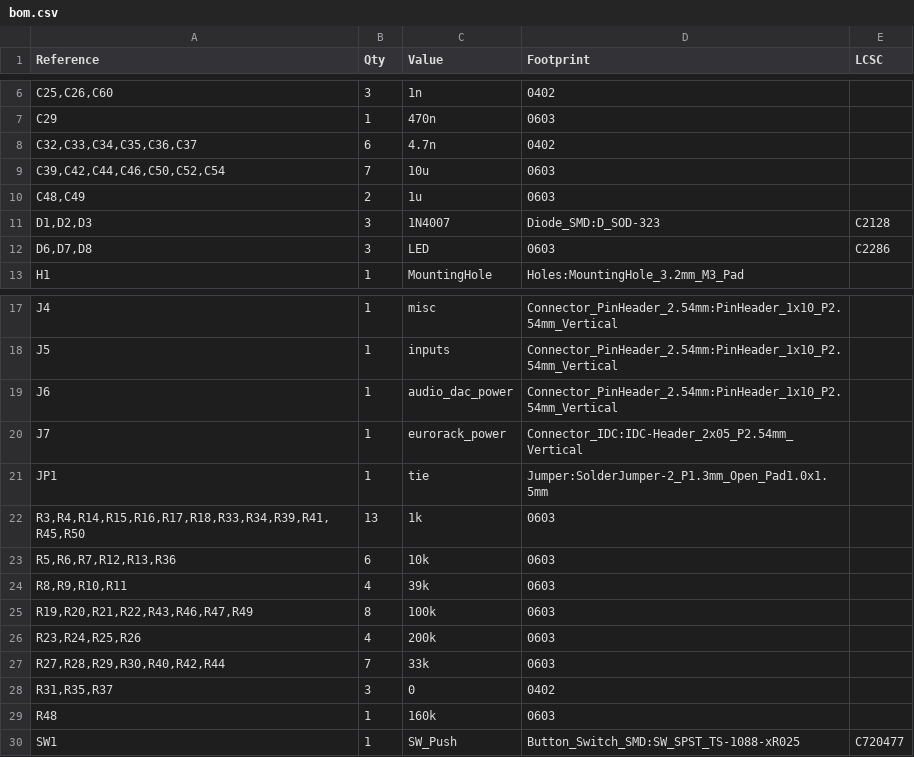
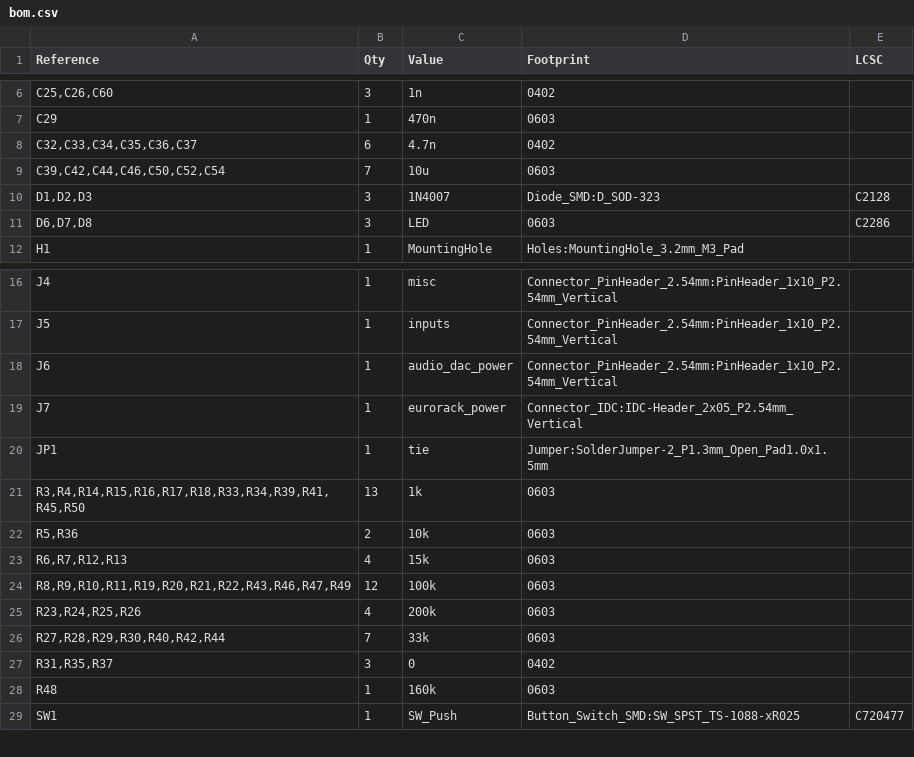
Before and after one commit to JonasNorling/eurorack, a CSV file: hw/brainboard/gerber/bom.csv, drawn as a sheet; only a part is shown, gaps mark what is left out.

```diff
--- a/hw/brainboard/gerber/bom.csv
+++ b/hw/brainboard/gerber/bom.csv
@@ -9,3 +9,2 @@ C29,1,470n,0603,
 "C39,C42,C44,C46,C50,C52,C54",7,10u,0603,
-"C48,C49",2,1u,0603,
 "D1,D2,D3",3,1N4007,Diode_SMD:D_SOD-323,C2128
@@ -22,5 +21,5 @@ JP1,1,tie,Jumper:SolderJumper-2_P1.3mm_Open_Pad1.0x1.5mm,
 "R3,R4,R14,R15,R16,R17,R18,R33,R34,R39,R41,R45,R50",13,1k,0603,
-"R5,R6,R7,R12,R13,R36",6,10k,0603,
-"R8,R9,R10,R11",4,39k,0603,
-"R19,R20,R21,R22,R43,R46,R47,R49",8,100k,0603,
+"R5,R36",2,10k,0603,
+"R6,R7,R12,R13",4,15k,0603,
+"R8,R9,R10,R11,R19,R20,R21,R22,R43,R46,R47,R49",12,100k,0603,
 "R23,R24,R25,R26",4,200k,0603,
```
Also changed, not shown: hw/brainboard/gerber/brainboard-top-pos.csv, 4 other files.
